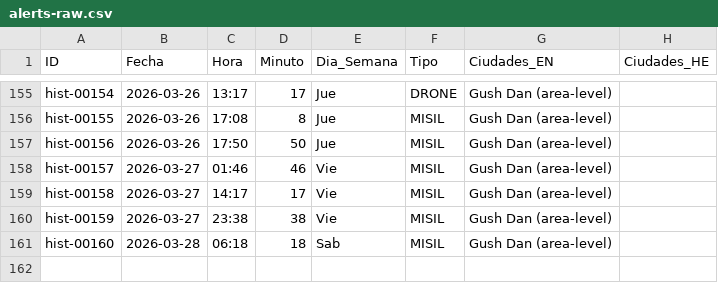
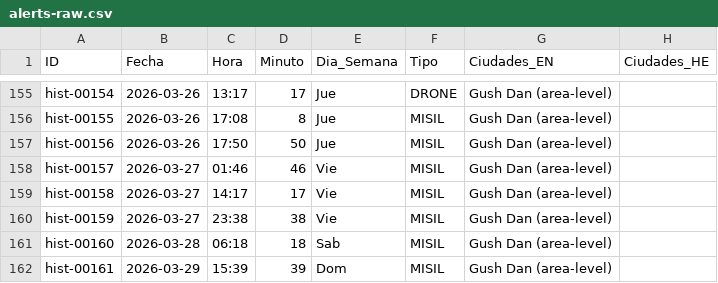
Before and after one commit to sebastianlevinz-rgb/siren-dashboard-tlv, a CSV file: public/data/alerts-raw.csv, drawn as a sheet; only a part is shown, gaps mark what is left out.

```diff
--- a/public/data/alerts-raw.csv
+++ b/public/data/alerts-raw.csv
@@ -161 +161,2 @@ hist-00159,2026-03-27,23:38,38,Vie,MISIL,"Gush Dan (area-level)",""
 hist-00160,2026-03-28,06:18,18,Sab,MISIL,"Gush Dan (area-level)",""
+hist-00161,2026-03-29,15:39,39,Dom,MISIL,"Gush Dan (area-level)",""
```
Also changed, not shown: public/data/alerts-by-day-hour.csv, public/data/pre-alarms.csv, 10 other files.
